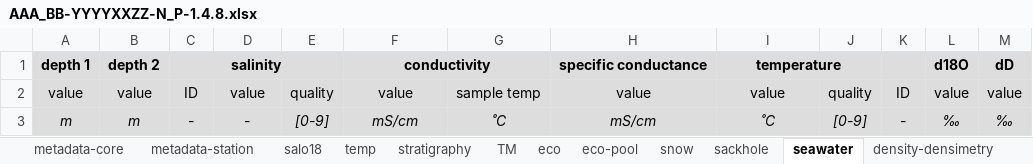
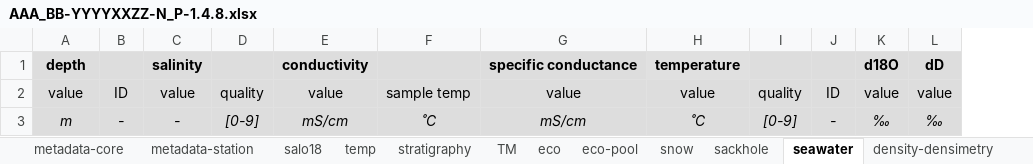
Before and after one commit to megavolts/PySIC, an Excel workbook: pysic/ressources/AAA_BB-YYYYXXZZ-N_P-1.4.8.xlsx, sheet seawater, drawn as a sheet; only a part is shown; values as stored, in another font and other column widths than the file's, no borders; removed rows and columns are numbered as before the commit, all else as after; the diff names each change by its address in the sheet, - before the commit and + after, or states it on an @@ line.

```diff
--- a/pysic/ressources/AAA_BB-YYYYXXZZ-N_P-1.4.8.xlsx (sheet seawater)
+++ b/pysic/ressources/AAA_BB-YYYYXXZZ-N_P-1.4.8.xlsx (sheet seawater)
-column B, rows 1-3: depth 2 | value | m
-A1: depth 1
+A1: depth
-B1: salinity
+B1: (empty)
-C1:E1 merged
-C1: (empty)
+C1: salinity
-F1:G1 merged
-I1:J1 merged
```
Also changed, not shown: sheet metadata-station, sheet ct, sheet metadata-core, sheet temp, sheet sackhole, pysic/ressources/deprecated/AAA_BB-YYYYXXZZ-N_P-1.4.6.xlsx, 3 other files.
